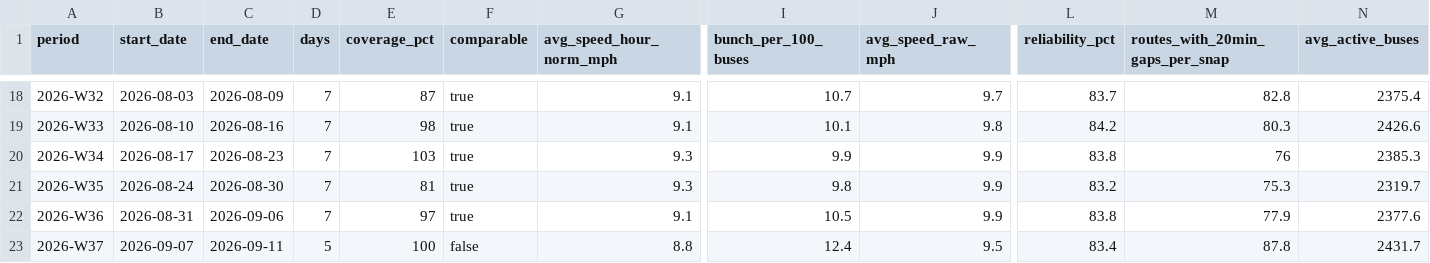
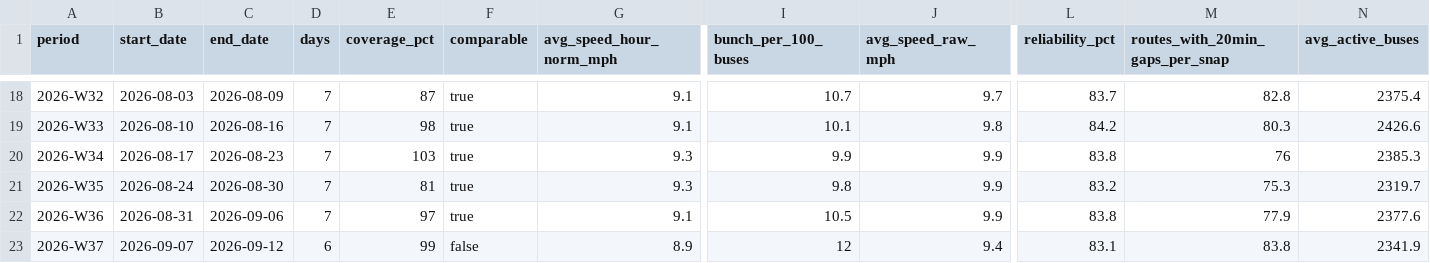
Before and after one commit to joshgreenman1973/experiments, a CSV file: nyc-bus-tracker/data/downloads/weekly-system.csv, drawn as a sheet; only a part is shown, gaps mark what is left out; the diff names each change by its address in the sheet, - before the commit and + after, or states it on an @@ line.

```diff
--- a/nyc-bus-tracker/data/downloads/weekly-system.csv
+++ b/nyc-bus-tracker/data/downloads/weekly-system.csv
-C23 (end_date): 2026-09-11
+C23 (end_date): 2026-09-12
-D23 (days): 5
+D23 (days): 6
-E23 (coverage_pct): 100
+E23 (coverage_pct): 99
-G23 (avg_speed_hour_norm_mph): 8.8
+G23 (avg_speed_hour_norm_mph): 8.9
-I23 (bunch_per_100_buses): 12.4
+I23 (bunch_per_100_buses): 12
-J23 (avg_speed_raw_mph): 9.5
+J23 (avg_speed_raw_mph): 9.4
-L23 (reliability_pct): 83.4
+L23 (reliability_pct): 83.1
-M23 (routes_with_20min_gaps_per_snap): 87.8
+M23 (routes_with_20min_gaps_per_snap): 83.8
-N23 (avg_active_buses): 2431.7
+N23 (avg_active_buses): 2341.9
```
Also changed, not shown: nyc-bus-tracker/data/downloads/weekly-borough.csv, nyc-bus-tracker/data/downloads/weekly-routes.csv, 6 other files.
